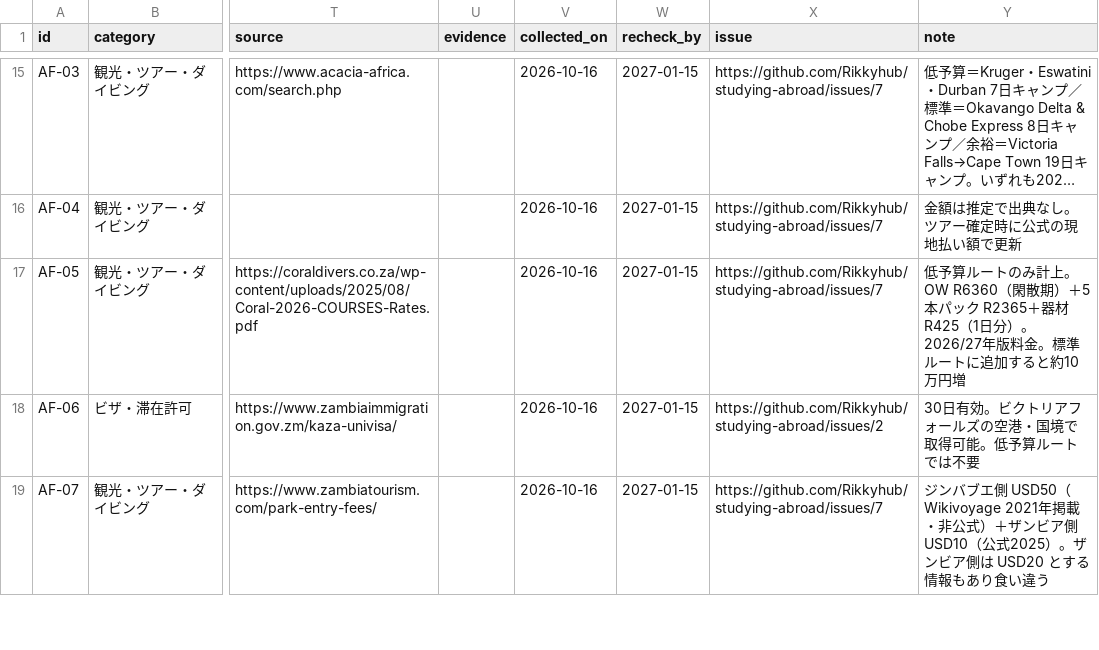
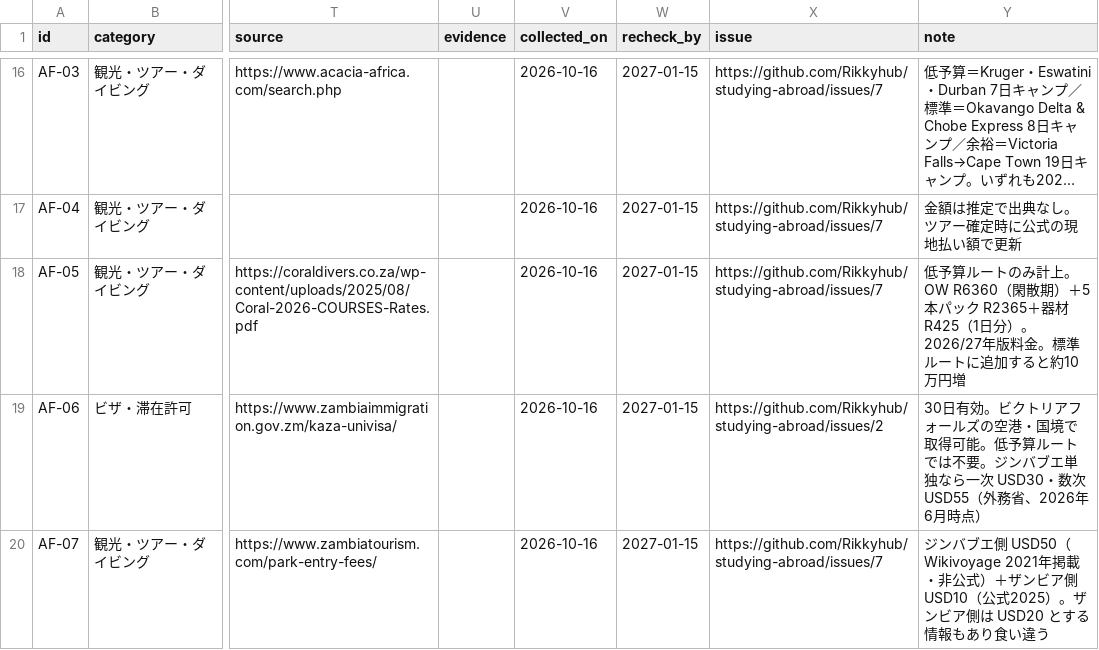
Before and after one commit to Rikkyhub/studying-abroad, a CSV file: data/expenses.csv, drawn as a sheet; only a part is shown, gaps mark what is left out; long unchanged cells end in …; addresses are those after the commit; the diff covers the shown part only; the diff names each change by its address in the sheet, - before the commit and + after, or states it on an @@ line.

```diff
--- a/data/expenses.csv
+++ b/data/expenses.csv
-Y19 (note): …では不要
+Y19 (note): …では不要。ジンバブエ単独なら一次 USD30・数次 USD55（外務省、2026年6月時点）
```
Also changed, not shown: 2 added rows and 6 edited cells elsewhere in this file, data/tasks.csv, data/timeline.csv, 8 other files.
